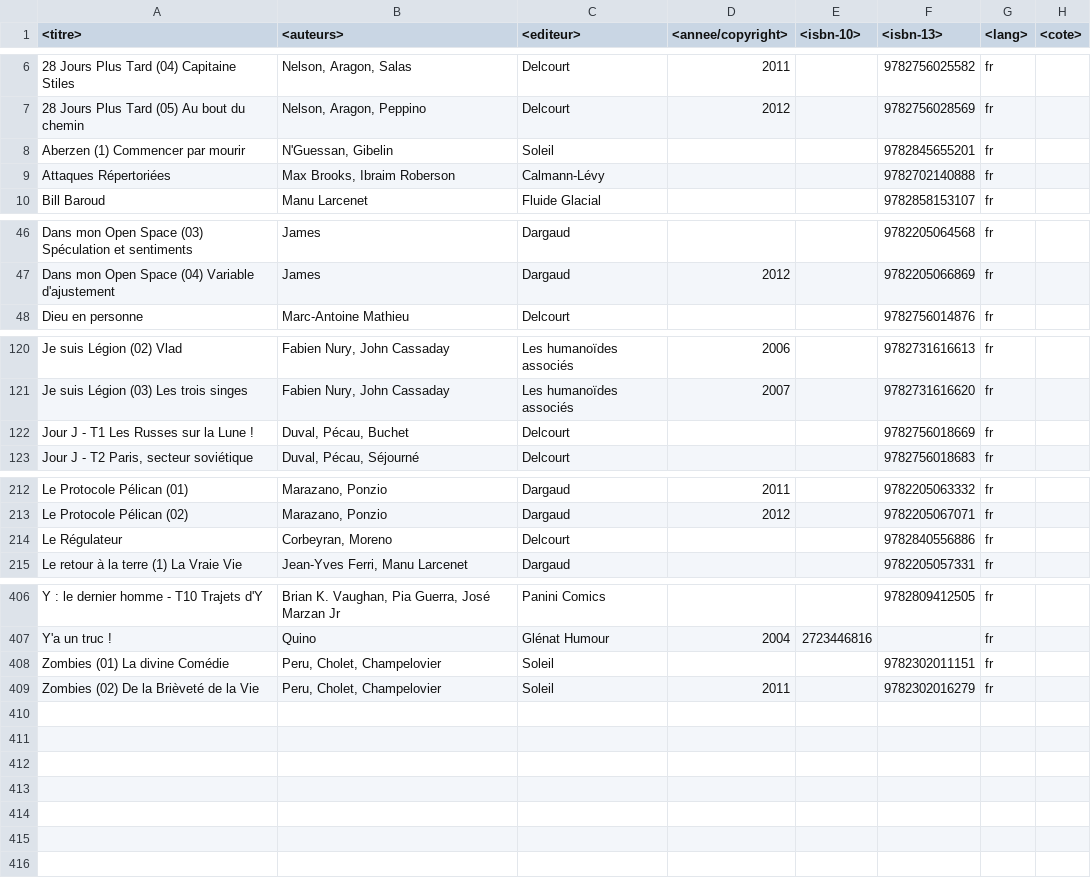
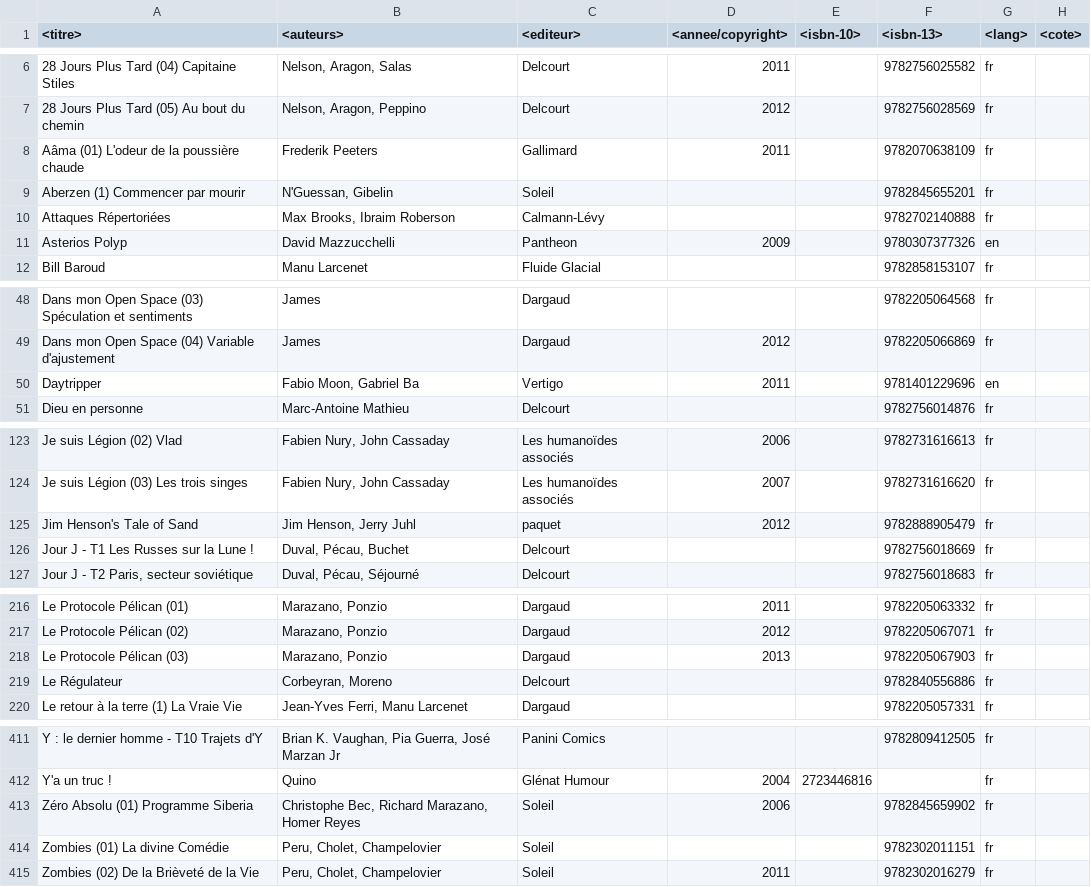
Before and after one commit to yoannsculo/scripts, a CSV file: bd/list.csv, drawn as a sheet; only a part is shown, gaps mark what is left out; the diff names each change by its address in the sheet, - before the commit and + after, or states it on an @@ line.

Commit message:
ajout 6 BD

```diff
--- a/bd/list.csv
+++ b/bd/list.csv
+row 8: Aâma (01) L'odeur de la poussière chaude | Frederik Peeters | Gallimard | 2011 |  | 9782070638109 | fr
+row 11: Asterios Polyp | David Mazzucchelli | Pantheon | 2009 |  | 9780307377326 | en
+row 50: Daytripper | Fabio Moon, Gabriel Ba | Vertigo | 2011 |  | 9781401229696 | en
+row 125: Jim Henson's Tale of Sand | Jim Henson, Jerry Juhl | paquet | 2012 |  | 9782888905479 | fr
+row 218: Le Protocole Pélican (03) | Marazano, Ponzio | Dargaud | 2013 |  | 9782205067903 | fr
+row 413: Zéro Absolu (01) Programme Siberia | Christophe Bec, Richard Marazano, Homer Reyes | Soleil | 2006 |  | 9782845659902 | fr
```
